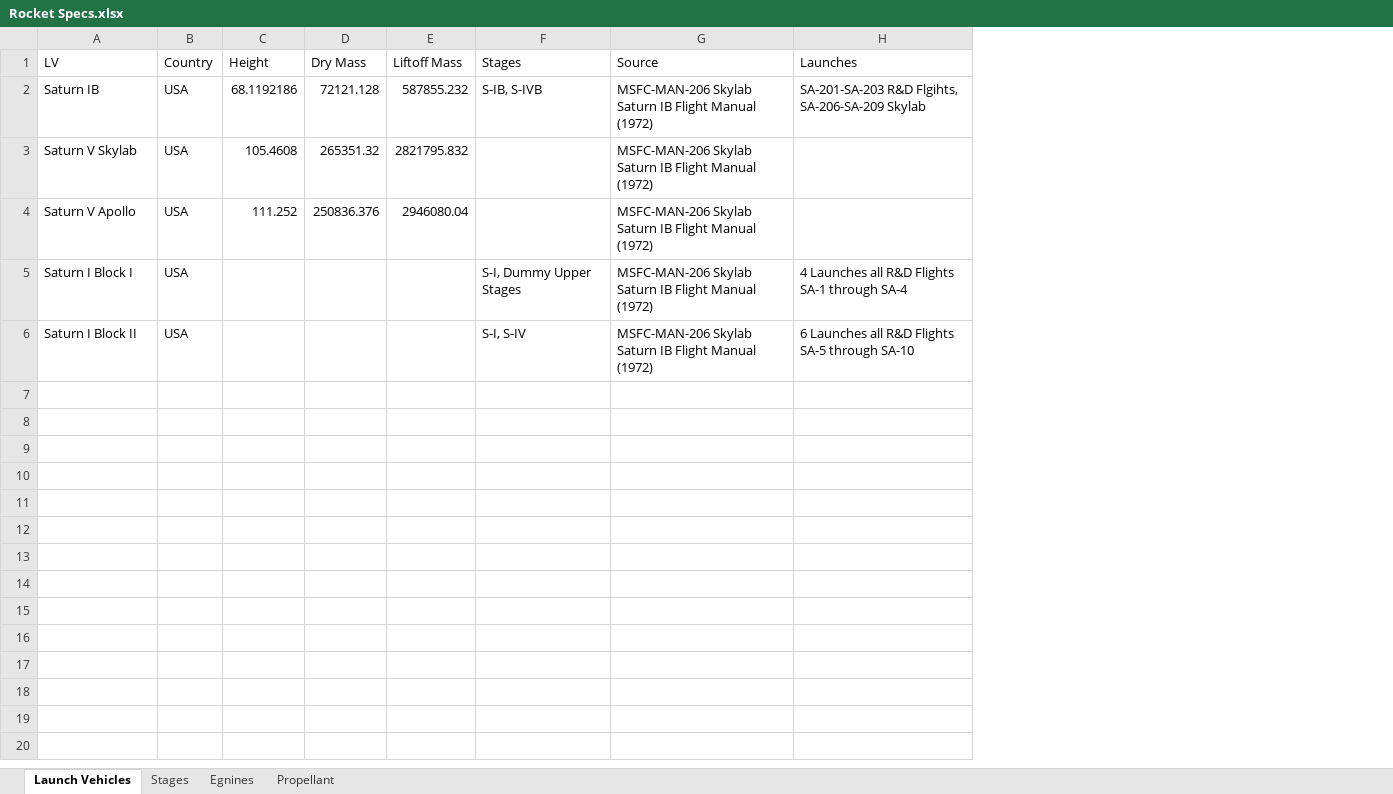
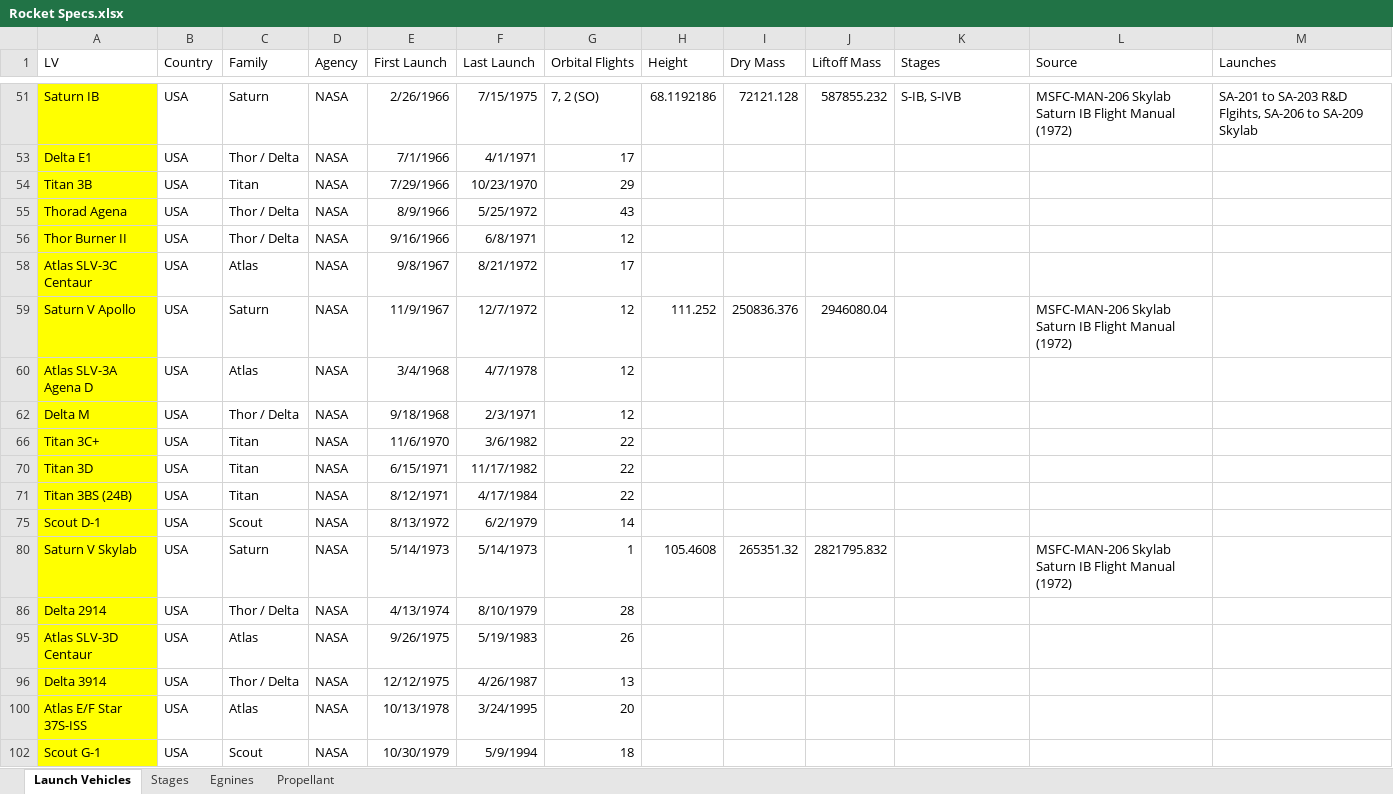
Before and after one commit to rocket-reference/rr-tools, an Excel workbook: Rocket Specs.xlsx, sheet Launch Vehicles, drawn as a sheet; only a part is shown, gaps mark what is left out; values as stored, in another font and other column widths than the file's, no borders; table styles not drawn; removed rows and columns are numbered as before the commit, all else as after; the diff covers the shown part only; the diff names each change by its address in the sheet, - before the commit and + after, or states it on an @@ line.

Commit message:
Added the Launch Vehicle Pages Listing

```diff
--- a/Rocket Specs.xlsx (sheet Launch Vehicles)
+++ b/Rocket Specs.xlsx (sheet Launch Vehicles)
+column C (Family), row 51: Saturn; row 80: Saturn
+column D (Agency), row 51: NASA; row 80: NASA
+column E (First Launch), row 51: 2/26/1966; row 80: 5/14/1973
+column F (Last Launch), row 51: 7/15/1975; row 80: 5/14/1973
+column G (Orbital Flights), row 51: 7, 2 (SO); row 80: 1
-A51 fill: none
+A51 fill: #FFFF00
-M51 (Launches): SA-201-SA-203 R&D Flgihts, SA-206-SA-209 Skylab
+M51 (Launches): SA-201 to SA-203 R&D Flgihts, SA-206 to SA-209 Skylab
+row 53: Delta E1 | USA | Thor / Delta | NASA | 7/1/1966 | 4/1/1971 | 17
+row 54: Titan 3B | USA | Titan | NASA | 7/29/1966 | 10/23/1970 | 29
+row 55: Thorad Agena | USA | Thor / Delta | NASA | 8/9/1966 | 5/25/1972 | 43
+row 56: Thor Burner II | USA | Thor / Delta | NASA | 9/16/1966 | 6/8/1971 | 12
+row 58: Atlas SLV-3C Centaur | USA | Atlas | NASA | 9/8/1967 | 8/21/1972 | 17
@@ row 4 moved to row 59: Saturn V Apollo @@
+row 60: Atlas SLV-3A Agena D | USA | Atlas | NASA | 3/4/1968 | 4/7/1978 | 12
+row 62: Delta M | USA | Thor / Delta | NASA | 9/18/1968 | 2/3/1971 | 12
+row 66: Titan 3C+ | USA | Titan | NASA | 11/6/1970 | 3/6/1982 | 22
+row 70: Titan 3D | USA | Titan | NASA | 6/15/1971 | 11/17/1982 | 22
+row 71: Titan 3BS (24B) | USA | Titan | NASA | 8/12/1971 | 4/17/1984 | 22
+row 75: Scout D-1 | USA | Scout | NASA | 8/13/1972 | 6/2/1979 | 14
-A80 fill: none
+A80 fill: #FFFF00
@@ row 5 moved to row 23: Saturn I Block I @@
-row 6: Saturn I Block II | USA |  |  |  | S-I, S-IV | MSFC-MAN-206 Skylab Saturn IB Flight Manual (1972) | 6 Launches all R&D Flights SA-5 through SA-10
+row 86: Delta 2914 | USA | Thor / Delta | NASA | 4/13/1974 | 8/10/1979 | 28
+row 95: Atlas SLV-3D Centaur | USA | Atlas | NASA | 9/26/1975 | 5/19/1983 | 26
+row 96: Delta 3914 | USA | Thor / Delta | NASA | 12/12/1975 | 4/26/1987 | 13
+row 100: Atlas E/F Star 37S-ISS | USA | Atlas | NASA | 10/13/1978 | 3/24/1995 | 20
+row 102: Scout G-1 | USA | Scout | NASA | 10/30/1979 | 5/9/1994 | 18
```
Also changed, not shown: 41 added rows elsewhere in this sheet, hidden cells, 1 other file.
